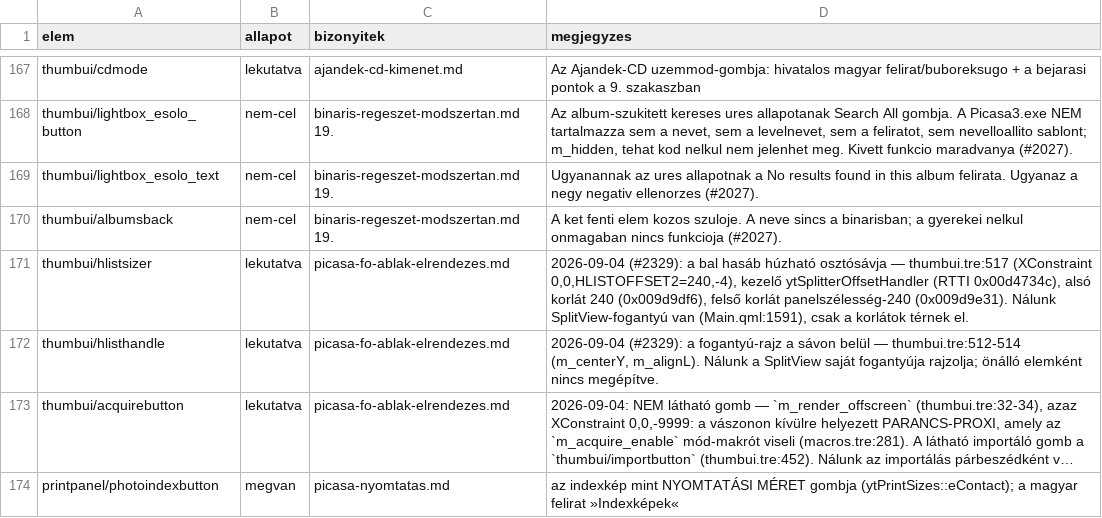
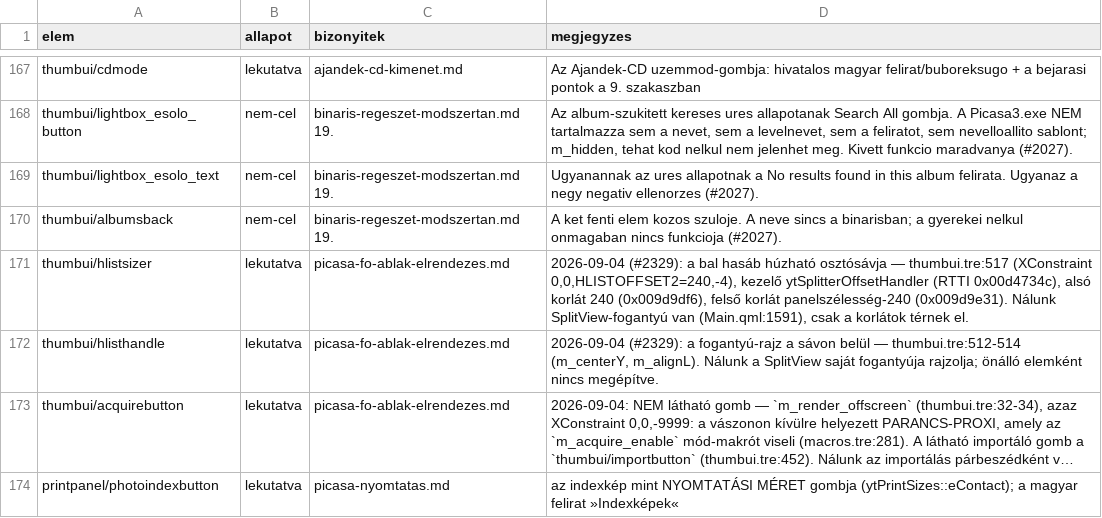
Before and after one commit to sanchomuzax/PicasaPy, a CSV file: docs/specs/ui-lefedettseg-elemek.csv, drawn as a sheet; only a part is shown, gaps mark what is left out; long unchanged cells end in …; the diff names each change by its address in the sheet, - before the commit and + after, or states it on an @@ line.

```diff
--- a/docs/specs/ui-lefedettseg-elemek.csv
+++ b/docs/specs/ui-lefedettseg-elemek.csv
-B174 (allapot): megvan
+B174 (allapot): lekutatva
```
